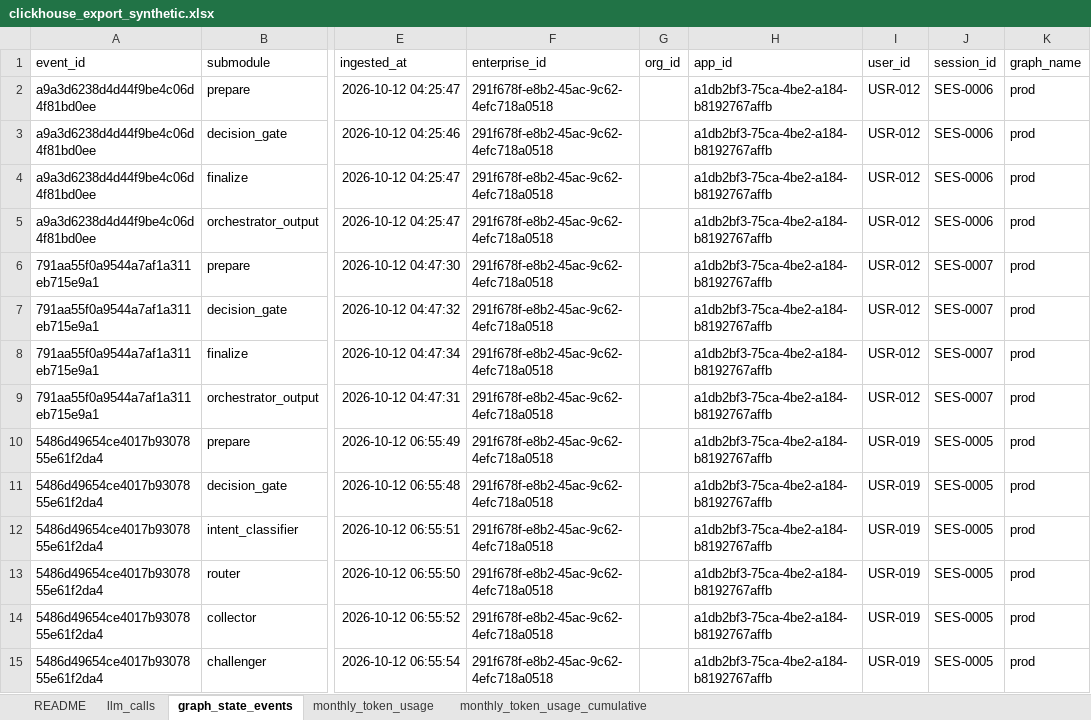
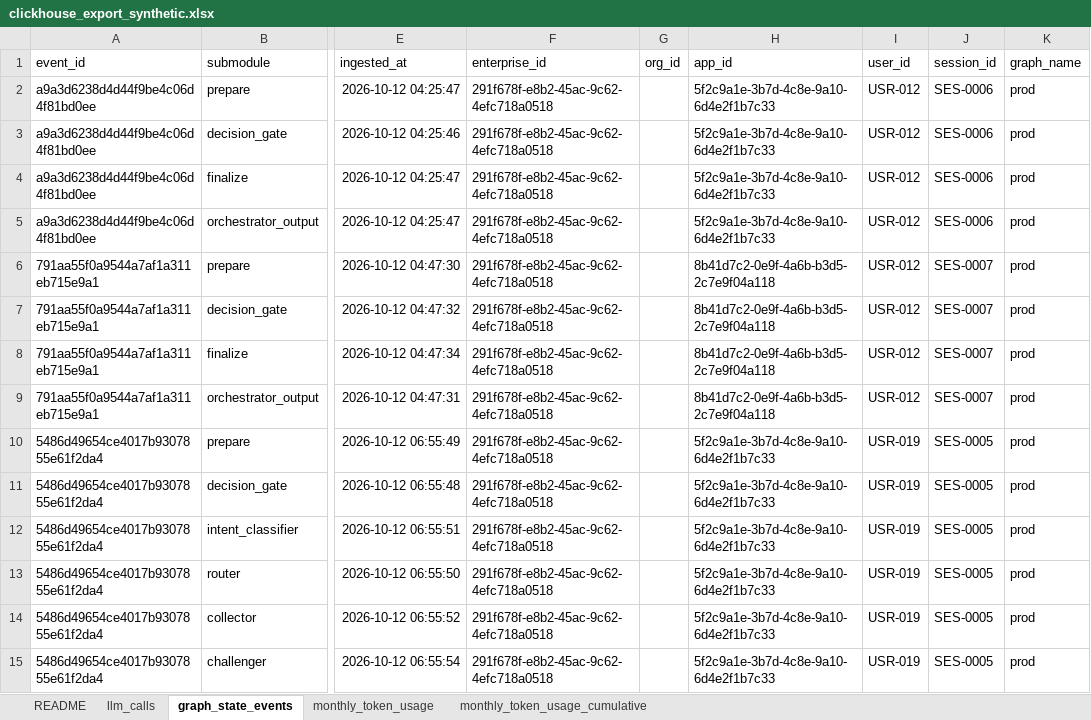
Before and after one commit to sid743/clickhouse_dashboard, an Excel workbook: data/synthetic/clickhouse_export_synthetic.xlsx, sheet graph_state_events, drawn as a sheet; only a part is shown, gaps mark what is left out; values as stored, in another font and other column widths than the file's, no borders; the diff covers the shown part only; the diff names each change by its address in the sheet, - before the commit and + after, or states it on an @@ line.

```diff
--- a/data/synthetic/clickhouse_export_synthetic.xlsx (sheet graph_state_events)
+++ b/data/synthetic/clickhouse_export_synthetic.xlsx (sheet graph_state_events)
-H2:H5 (app_id): a1db2bf3-75ca-4be2-a184-b8192767affb
+H2:H5 (app_id): 5f2c9a1e-3b7d-4c8e-9a10-6d4e2f1b7c33
-H6:H9 (app_id): a1db2bf3-75ca-4be2-a184-b8192767affb
+H6:H9 (app_id): 8b41d7c2-0e9f-4a6b-b3d5-2c7e9f04a118
-H10:H15 (app_id): a1db2bf3-75ca-4be2-a184-b8192767affb
+H10:H15 (app_id): 5f2c9a1e-3b7d-4c8e-9a10-6d4e2f1b7c33
```
Also changed, not shown: 1684 edited cells elsewhere in this sheet, sheet llm_calls, sheet monthly_token_usage_cumulative, sheet monthly_token_usage, sheet README, 8 other files.
